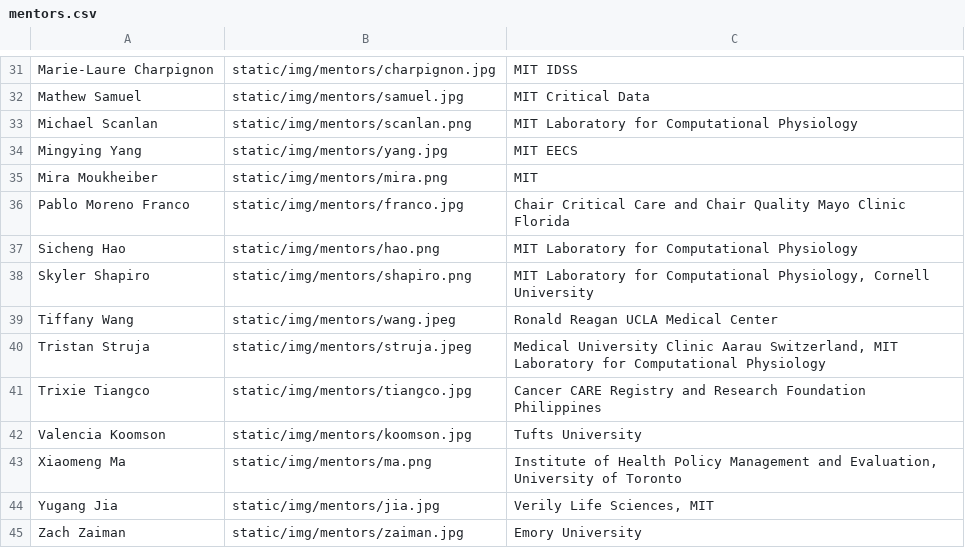
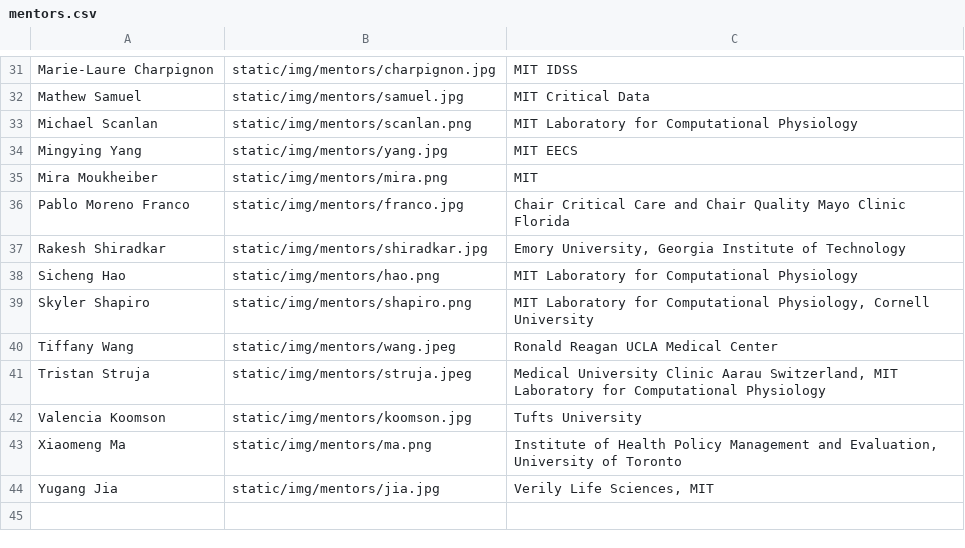
Before and after one commit to CriticalDatathon/criticaldatathon.github.io, a CSV file: data/mentors.csv, drawn as a sheet; only a part is shown, gaps mark what is left out; removed rows and columns are numbered as before the commit, all else as after; the diff names each change by its address in the sheet, - before the commit and + after, or states it on an @@ line.

Commit message:
Add mentors; Networking Panel

```diff
--- a/data/mentors.csv
+++ b/data/mentors.csv
+row 37: Rakesh Shiradkar | static/img/mentors/shiradkar.jpg | Emory University, Georgia Institute of Technology
-row 41: Trixie Tiangco | static/img/mentors/tiangco.jpg | Cancer CARE Registry and Research Foundation Philippines
-row 45: Zach Zaiman | static/img/mentors/zaiman.jpg | Emory University
```
Also changed, not shown: 13 other files.
